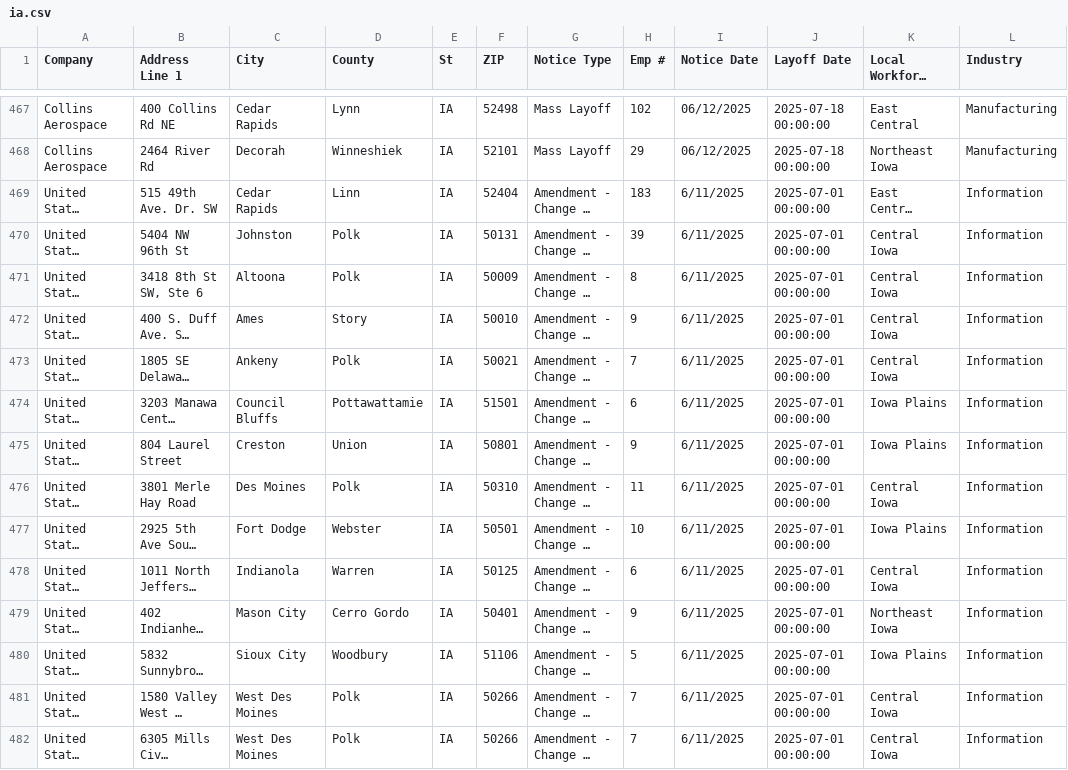
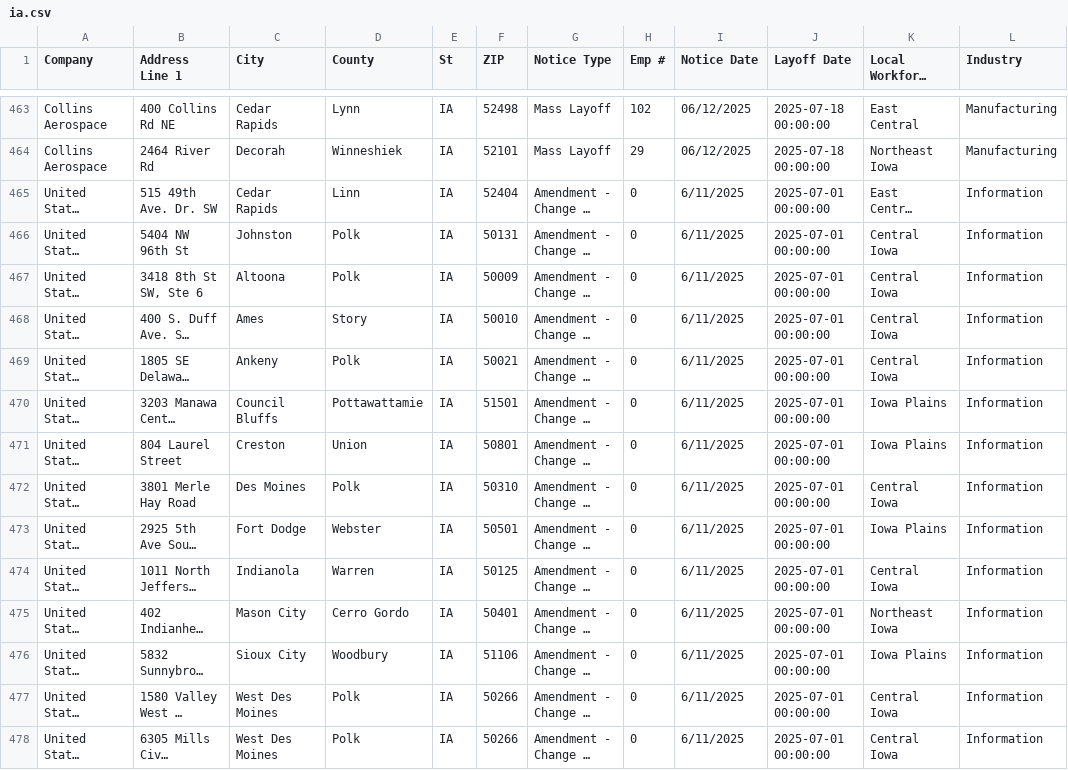
Before and after one commit to rosakettumaki/git-hub-actions-nicar-2025, a CSV file: data/ia.csv, drawn as a sheet; only a part is shown, gaps mark what is left out; long unchanged cells end in …; addresses are those after the commit; the diff covers the shown part only; the diff names each change by its address in the sheet, - before the commit and + after, or states it on an @@ line.

```diff
--- a/data/ia.csv
+++ b/data/ia.csv
-H465 (Emp #): 183
+H465 (Emp #): 0
-H466 (Emp #): 39
+H466 (Emp #): 0
-H467 (Emp #): 8
+H467 (Emp #): 0
-H468 (Emp #): 9
+H468 (Emp #): 0
-H469 (Emp #): 7
+H469 (Emp #): 0
-H470 (Emp #): 6
+H470 (Emp #): 0
-H471 (Emp #): 9
+H471 (Emp #): 0
-H472 (Emp #): 11
+H472 (Emp #): 0
-H473 (Emp #): 10
+H473 (Emp #): 0
-H474 (Emp #): 6
+H474 (Emp #): 0
-H475 (Emp #): 9
+H475 (Emp #): 0
-H476 (Emp #): 5
+H476 (Emp #): 0
-H477:H478 (Emp #): 7
+H477:H478 (Emp #): 0
```
Also changed, not shown: 4 added rows, 4 removed rows and 21 edited cells elsewhere in this file, 1 other file.
